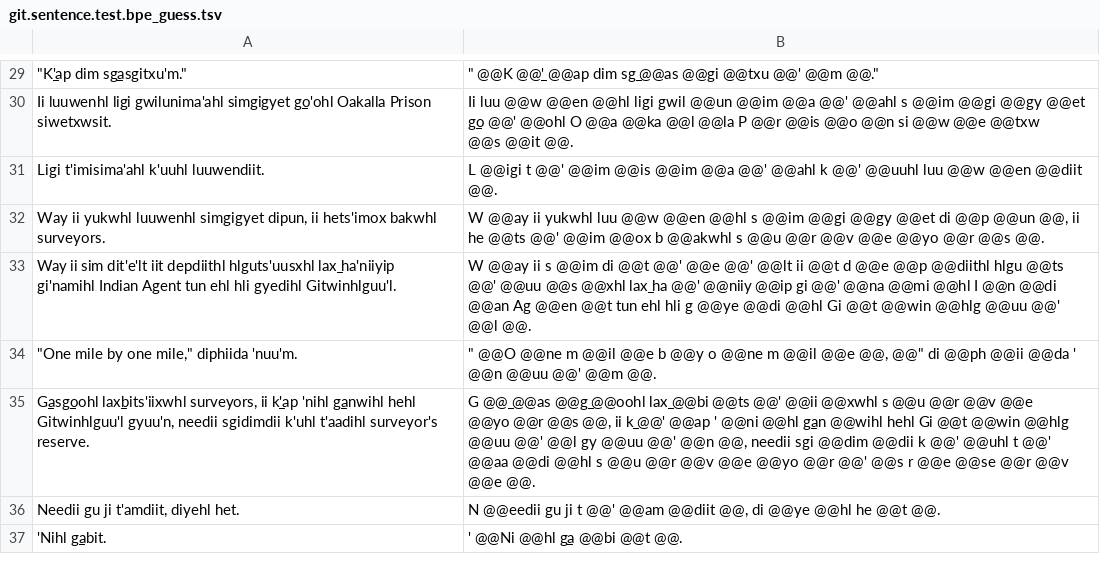
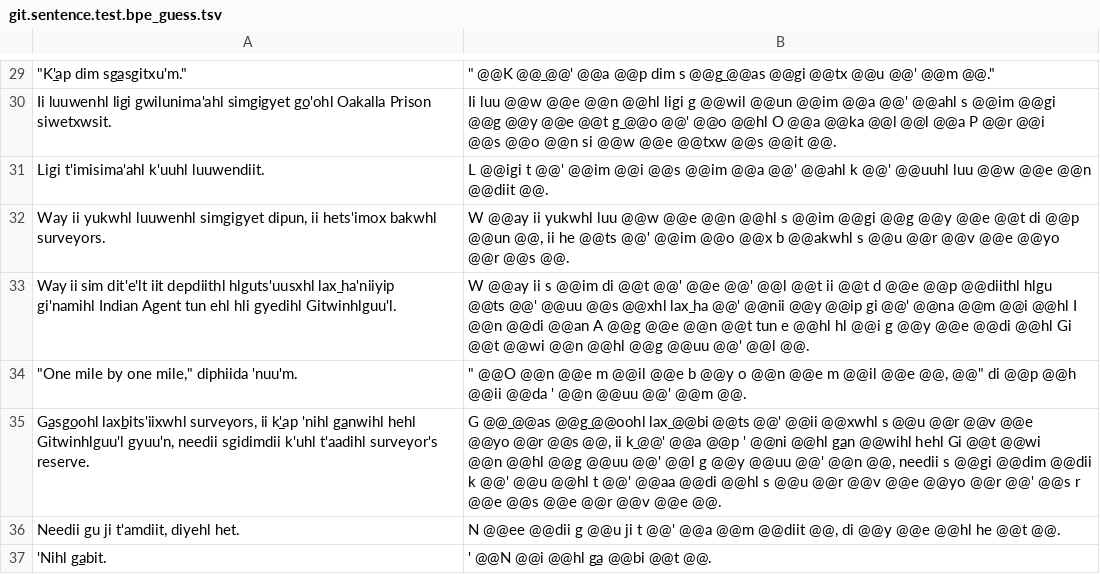
Before and after one commit to tanmaydeshp/NLP-Praktikum, a TSV file: segmentation_techniques/outputs/git.sentence.test.bpe_guess.tsv, drawn as a sheet; only a part is shown, gaps mark what is left out; the diff covers the shown part only; the diff names each change by its address in the sheet, - before the commit and + after, or states it on an @@ line.

```diff
--- a/segmentation_techniques/outputs/git.sentence.test.bpe_guess.tsv
+++ b/segmentation_techniques/outputs/git.sentence.test.bpe_guess.tsv
-B29: " @@K @@̲' @@ap dim sg̲ @@as @@gi @@txu @@' @@m…
+B29: " @@K @@̲ @@' @@a @@p dim s @@g̲ @@as @@gi @@tx @@u @@' @@m…
-B30: …luu @@w @@en @@hl ligi gwil @@un @@im @@a @@' @@ahl s @@im @@gi @@gy @@et g̲o @@' @@ohl O @@a @@ka @@l @@la P @@r @@is @@o @@n…
+B30: …luu @@w @@e @@n @@hl ligi g @@wil @@un @@im @@a @@' @@ahl s @@im @@gi @@g @@y @@e @@t g̲ @@o @@' @@o @@hl O @@a @@ka @@l @@l @@a P @@r @@i @@s @@o @@n…
-B31: …@@' @@im @@is @@im @@a @@' @@ahl k @@' @@uuhl luu @@w @@en @@diit @@.
+B31: …@@' @@im @@i @@s @@im @@a @@' @@ahl k @@' @@uuhl luu @@w @@e @@n @@diit @@.
-B32: …luu @@w @@en @@hl s @@im @@gi @@gy @@et di @@p @@un @@, ii he @@ts @@' @@im @@ox b @@akwhl…
+B32: …luu @@w @@e @@n @@hl s @@im @@gi @@g @@y @@e @@t di @@p @@un @@, ii he @@ts @@' @@im @@o @@x b @@akwhl…
-B33: …@@e @@' @@lt ii @@t d @@e @@p @@diithl hlgu @@ts @@' @@uu @@s @@xhl lax̲ ha @@' @@niiy @@ip gi @@' @@na @@mi @@hl I @@n @@di @@an Ag @@en @@t tun ehl hli g @@ye @@di @@hl Gi @@t @@win @@hlg @@uu @@'…
+B33: …@@e @@' @@l @@t ii @@t d @@e @@p @@diithl hlgu @@ts @@' @@uu @@s @@xhl lax̲ ha @@' @@nii @@y @@ip gi @@' @@na @@m @@i @@hl I @@n @@di @@an A @@g @@e @@n @@t tun e @@hl hl @@i g @@y @@e @@di @@hl Gi @@t @@wi @@n @@hl @@g @@uu @@'…
-B34: " @@O @@ne m @@il @@e b @@y o @@ne m @@il @@e @@, @@" di @@ph @@ii @@da…
+B34: " @@O @@n @@e m @@il @@e b @@y o @@n @@e m @@il @@e @@, @@" di @@p @@h @@ii @@da…
-B35: …k̲ @@' @@ap ' @@ni @@hl g̲an @@wihl hehl Gi @@t @@win @@hlg @@uu @@' @@l gy @@uu @@' @@n @@, needii sgi @@dim @@dii k @@' @@uhl t @@' @@aa @@di @@hl s @@u @@r @@v @@e @@yo @@r @@' @@s r @@e @@se @@r @@v…
+B35: …k̲ @@' @@a @@p ' @@ni @@hl g̲an @@wihl hehl Gi @@t @@wi @@n @@hl @@g @@uu @@' @@l g @@y @@uu @@' @@n @@, needii s @@gi @@dim @@dii k @@' @@u @@hl t @@' @@aa @@di @@hl s @@u @@r @@v @@e @@yo @@r @@' @@s r @@e @@s @@e @@r @@v…
-B36: N @@eedii gu ji t @@' @@am @@diit @@, di @@ye @@hl he…
+B36: N @@ee @@dii g @@u ji t @@' @@a @@m @@diit @@, di @@y @@e @@hl he…
-B37: ' @@Ni @@hl g̲a @@bi @@t @@.
+B37: ' @@N @@i @@hl g̲a @@bi @@t @@.
```
Also changed, not shown: 25 edited cells elsewhere in this file, 3 other files.
